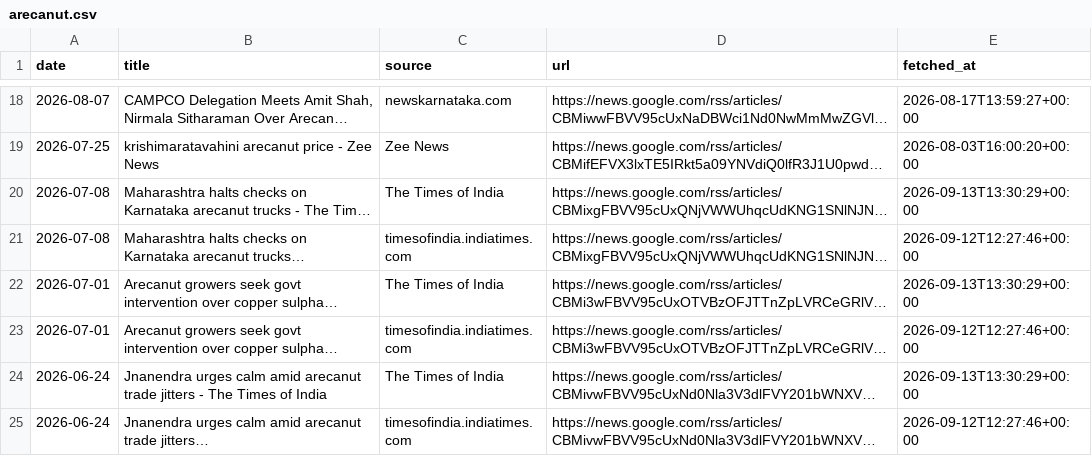
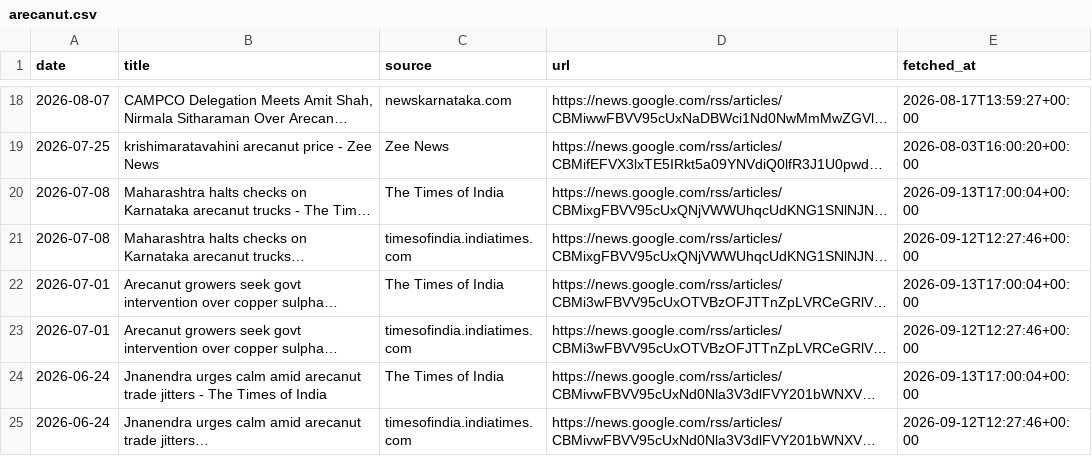
Before and after one commit to achuthpv/malabar-mandi-prices, a CSV file: data/news/arecanut.csv, drawn as a sheet; only a part is shown, gaps mark what is left out; long unchanged cells end in …; the diff covers the shown part only; the diff names each change by its address in the sheet, - before the commit and + after, or states it on an @@ line.

```diff
--- a/data/news/arecanut.csv
+++ b/data/news/arecanut.csv
-E20 (fetched_at): 2026-09-13T13:30:29+00:00
+E20 (fetched_at): 2026-09-13T17:00:04+00:00
-E22 (fetched_at): 2026-09-13T13:30:29+00:00
+E22 (fetched_at): 2026-09-13T17:00:04+00:00
-E24 (fetched_at): 2026-09-13T13:30:29+00:00
+E24 (fetched_at): 2026-09-13T17:00:04+00:00
```
Also changed, not shown: 7 edited cells elsewhere in this file, data/news/black-pepper.csv, data/news/coconut.csv, 2 other files.
